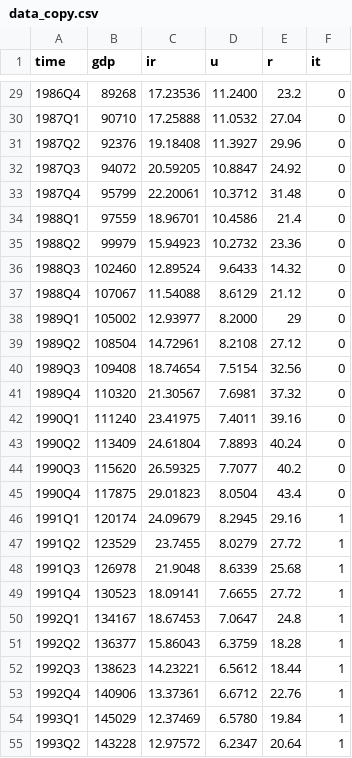
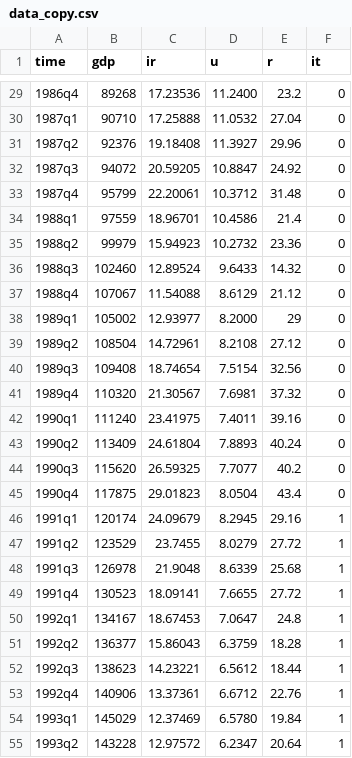
Before and after one commit to thanhqtran/research, a CSV file: 201811_Chile_InflationTargeting/data_copy.csv, drawn as a sheet; only a part is shown, gaps mark what is left out; the diff covers the shown part only.

```diff
--- a/201811_Chile_InflationTargeting/data_copy.csv
+++ b/201811_Chile_InflationTargeting/data_copy.csv
@@ -29,27 +29,27 @@
-1986Q4,89268,17.23536,11.2400,23.2,0
-1987Q1,90710,17.25888,11.0532,27.04,0
-1987Q2,92376,19.18408,11.3927,29.96,0
-1987Q3,94072,20.59205,10.8847,24.92,0
-1987Q4,95799,22.20061,10.3712,31.48,0
-1988Q1,97559,18.96701,10.4586,21.4,0
-1988Q2,99979,15.94923,10.2732,23.36,0
-1988Q3,102460,12.89524,9.6433,14.32,0
-1988Q4,107067,11.54088,8.6129,21.12,0
-1989Q1,105002,12.93977,8.2000,29,0
-1989Q2,108504,14.72961,8.2108,27.12,0
-1989Q3,109408,18.74654,7.5154,32.56,0
-1989Q4,110320,21.30567,7.6981,37.32,0
-1990Q1,111240,23.41975,7.4011,39.16,0
-1990Q2,113409,24.61804,7.8893,40.24,0
-1990Q3,115620,26.59325,7.7077,40.2,0
-1990Q4,117875,29.01823,8.0504,43.4,0
-1991Q1,120174,24.09679,8.2945,29.16,1
-1991Q2,123529,23.7455,8.0279,27.72,1
-1991Q3,126978,21.9048,8.6339,25.68,1
-1991Q4,130523,18.09141,7.6655,27.72,1
-1992Q1,134167,18.67453,7.0647,24.8,1
-1992Q2,136377,15.86043,6.3759,18.28,1
-1992Q3,138623,14.23221,6.5612,18.44,1
-1992Q4,140906,13.37361,6.6712,22.76,1
-1993Q1,145029,12.37469,6.5780,19.84,1
-1993Q2,143228,12.97572,6.2347,20.64,1
+1986q4,89268,17.23536,11.2400,23.2,0
+1987q1,90710,17.25888,11.0532,27.04,0
+1987q2,92376,19.18408,11.3927,29.96,0
+1987q3,94072,20.59205,10.8847,24.92,0
+1987q4,95799,22.20061,10.3712,31.48,0
+1988q1,97559,18.96701,10.4586,21.4,0
+1988q2,99979,15.94923,10.2732,23.36,0
+1988q3,102460,12.89524,9.6433,14.32,0
+1988q4,107067,11.54088,8.6129,21.12,0
+1989q1,105002,12.93977,8.2000,29,0
+1989q2,108504,14.72961,8.2108,27.12,0
+1989q3,109408,18.74654,7.5154,32.56,0
+1989q4,110320,21.30567,7.6981,37.32,0
+1990q1,111240,23.41975,7.4011,39.16,0
+1990q2,113409,24.61804,7.8893,40.24,0
+1990q3,115620,26.59325,7.7077,40.2,0
+1990q4,117875,29.01823,8.0504,43.4,0
+1991q1,120174,24.09679,8.2945,29.16,1
+1991q2,123529,23.7455,8.0279,27.72,1
+1991q3,126978,21.9048,8.6339,25.68,1
+1991q4,130523,18.09141,7.6655,27.72,1
+1992q1,134167,18.67453,7.0647,24.8,1
+1992q2,136377,15.86043,6.3759,18.28,1
+1992q3,138623,14.23221,6.5612,18.44,1
+1992q4,140906,13.37361,6.6712,22.76,1
+1993q1,145029,12.37469,6.5780,19.84,1
+1993q2,143228,12.97572,6.2347,20.64,1
```
Also changed, not shown: 125 edited cells elsewhere in this file.
